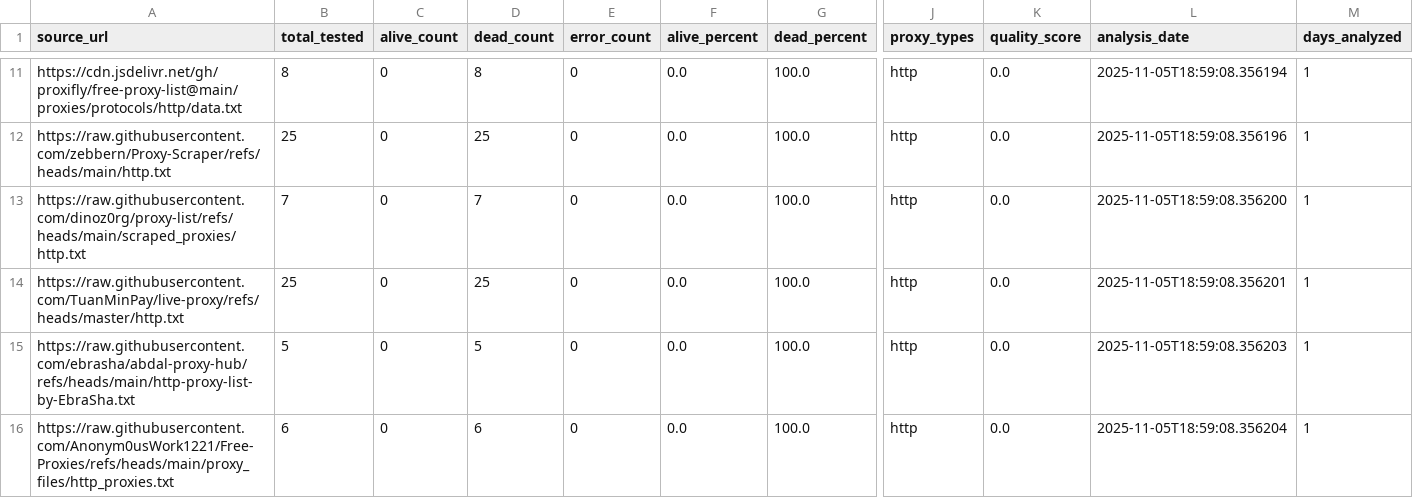
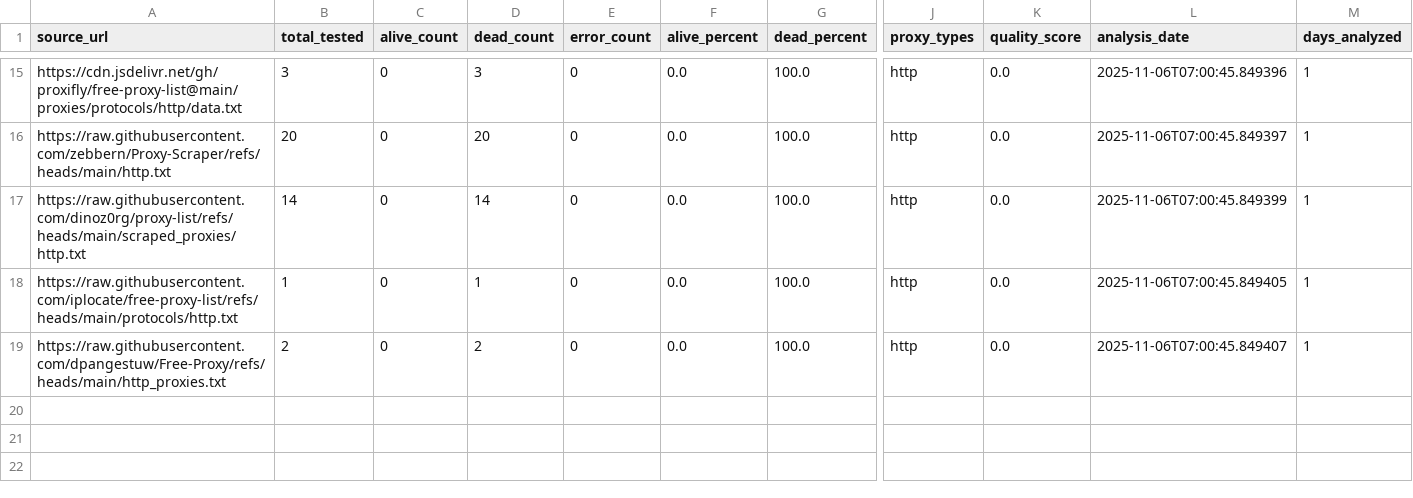
Before and after one commit to TheLime1/Validity, a CSV file: data/source_quality_report.csv, drawn as a sheet; only a part is shown, gaps mark what is left out; removed rows and columns are numbered as before the commit, all else as after; rows hold the shown columns only; the diff covers the shown part only; the diff names each change by its address in the sheet, - before the commit and + after, or states it on an @@ line.

```diff
--- a/data/source_quality_report.csv
+++ b/data/source_quality_report.csv
-B15 (total_tested): 8
+B15 (total_tested): 3
-D15 (dead_count): 8
+D15 (dead_count): 3
-L15 (analysis_date): 2025-11-05T18:59:08.356194
+L15 (analysis_date): 2025-11-06T07:00:45.849396
-B16 (total_tested): 25
+B16 (total_tested): 20
-D16 (dead_count): 25
+D16 (dead_count): 20
-L16 (analysis_date): 2025-11-05T18:59:08.356196
+L16 (analysis_date): 2025-11-06T07:00:45.849397
-B17 (total_tested): 7
+B17 (total_tested): 14
-D17 (dead_count): 7
+D17 (dead_count): 14
-L17 (analysis_date): 2025-11-05T18:59:08.356200
+L17 (analysis_date): 2025-11-06T07:00:45.849399
-A18 (source_url): https://raw.githubusercontent.com/TuanMinPay/live-proxy/refs/heads/master/http.txt
+A18 (source_url): https://raw.githubusercontent.com/iplocate/free-proxy-list/refs/heads/main/protocols/http.txt
-B18 (total_tested): 25
+B18 (total_tested): 1
-D18 (dead_count): 25
+D18 (dead_count): 1
-L18 (analysis_date): 2025-11-05T18:59:08.356201
+L18 (analysis_date): 2025-11-06T07:00:45.849405
-row 15: https://raw.githubusercontent.com/ebrasha/abdal-proxy-hub/refs/heads/main/http-proxy-list-by-EbraSha.txt | 5 | 0 | 5 | 0 | 0.0 | 100.0 | http | 0.0 | 2025-11-05T18:59:08.356203 | 1
-A19 (source_url): https://raw.githubusercontent.com/Anonym0usWork1221/Free-Proxies/refs/heads/main/proxy_files/http_proxies.txt
+A19 (source_url): https://raw.githubusercontent.com/dpangestuw/Free-Proxy/refs/heads/main/http_proxies.txt
-B19 (total_tested): 6
+B19 (total_tested): 2
-D19 (dead_count): 6
+D19 (dead_count): 2
-L19 (analysis_date): 2025-11-05T18:59:08.356204
+L19 (analysis_date): 2025-11-06T07:00:45.849407
```
Also changed, not shown: 4 added rows and 63 edited cells elsewhere in this file, 2 other files.
